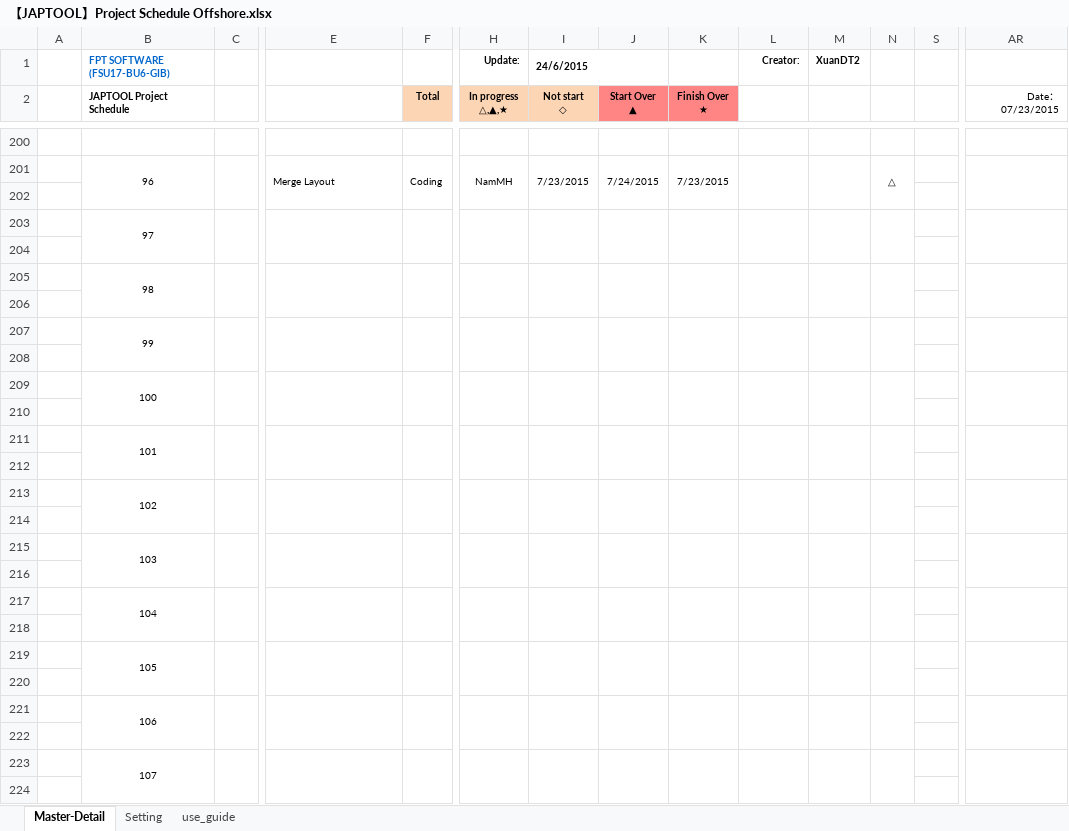
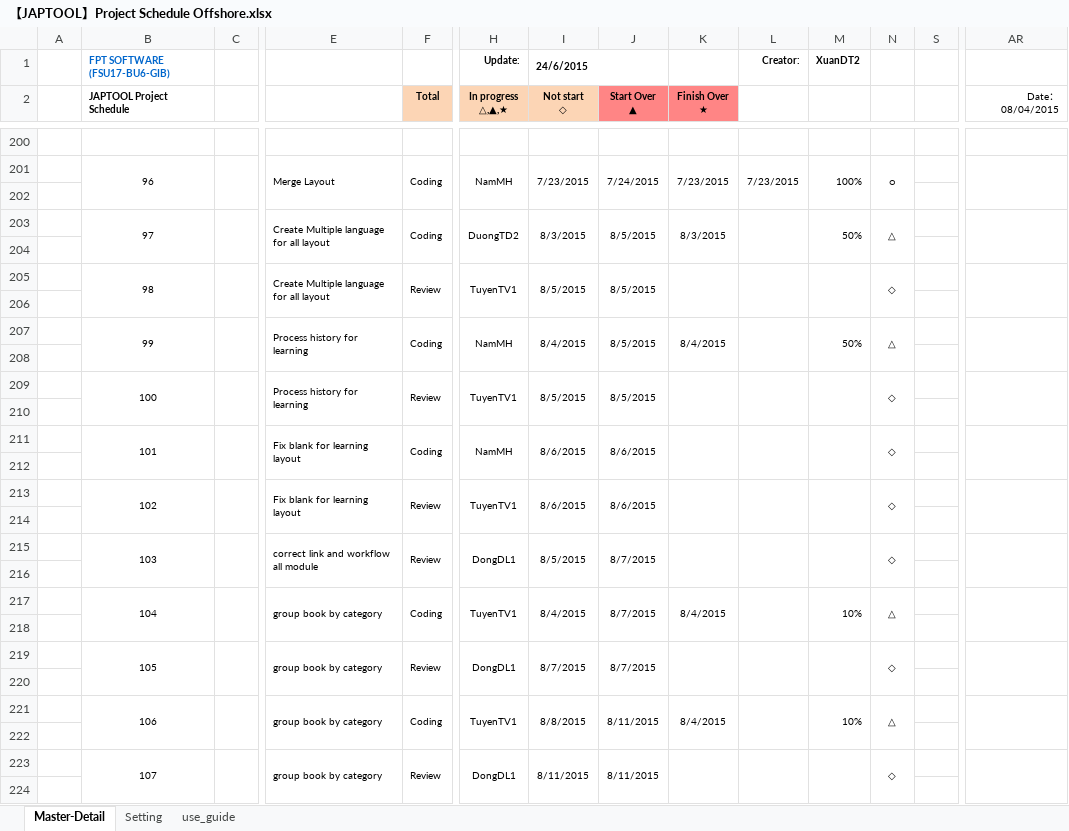
Before and after one commit to tugigroup/japtool, an Excel workbook: management/【JAPTOOL】Project Schedule Offshore.xlsx, sheet Master-Detail, drawn as a sheet; only a part is shown, gaps mark what is left out; values as stored, in another font and other column widths than the file's, no borders; conditional formats not drawn; removed rows and columns are numbered as before the commit, all else as after; rows hold the shown columns only; the diff covers the shown part only; the diff names each change by its address in the sheet, - before the commit and + after, or states it on an @@ line.

Commit message:
Update schedule

```diff
--- a/management/【JAPTOOL】Project Schedule Offshore.xlsx (sheet Master-Detail)
+++ b/management/【JAPTOOL】Project Schedule Offshore.xlsx (sheet Master-Detail)
-AR2: Date： 07/23/2015
+AR2: Date： 08/04/2015
-L201: (empty)
+L201: 7/23/2015
-M201: (empty)
+M201: 100%
-N201: △
+N201: ○
-row 203:  | 97
+row 203:  | 97 |  | Create Multiple language for all layout | Coding | DuongTD2 | 8/3/2015 | 8/5/2015 | 8/3/2015 |  | 50% | △
-row 205:  | 98
+row 205:  | 98 |  | Create Multiple language for all layout | Review | TuyenTV1 | 8/5/2015 | 8/5/2015 |  |  |  | ◇
-row 207:  | 99
+row 207:  | 99 |  | Process history for learning | Coding | NamMH | 8/4/2015 | 8/5/2015 | 8/4/2015 |  | 50% | △
-row 209:  | 100
+row 209:  | 100 |  | Process history for learning | Review | TuyenTV1 | 8/5/2015 | 8/5/2015 |  |  |  | ◇
-row 211:  | 101
+row 211:  | 101 |  | Fix blank for learning layout | Coding | NamMH | 8/6/2015 | 8/6/2015 |  |  |  | ◇
-row 213:  | 102
+row 213:  | 102 |  | Fix blank for learning layout | Review | TuyenTV1 | 8/6/2015 | 8/6/2015 |  |  |  | ◇
-row 215:  | 103
+row 215:  | 103 |  | correct link and workflow all module | Review | DongDL1 | 8/5/2015 | 8/7/2015 |  |  |  | ◇
-row 217:  | 104
+row 217:  | 104 |  | group book by category | Coding | TuyenTV1 | 8/4/2015 | 8/7/2015 | 8/4/2015 |  | 10% | △
-row 219:  | 105
+row 219:  | 105 |  | group book by category | Review | DongDL1 | 8/7/2015 | 8/7/2015 |  |  |  | ◇
-row 221:  | 106
+row 221:  | 106 |  | group book by category | Coding | TuyenTV1 | 8/8/2015 | 8/11/2015 | 8/4/2015 |  | 10% | △
-row 223:  | 107
+row 223:  | 107 |  | group book by category | Review | DongDL1 | 8/11/2015 | 8/11/2015 |  |  |  | ◇
```
Also changed, not shown: 27 added rows, 1 removed row, 63 edited cells and merged cells elsewhere in this sheet, formulas that keep their value.
